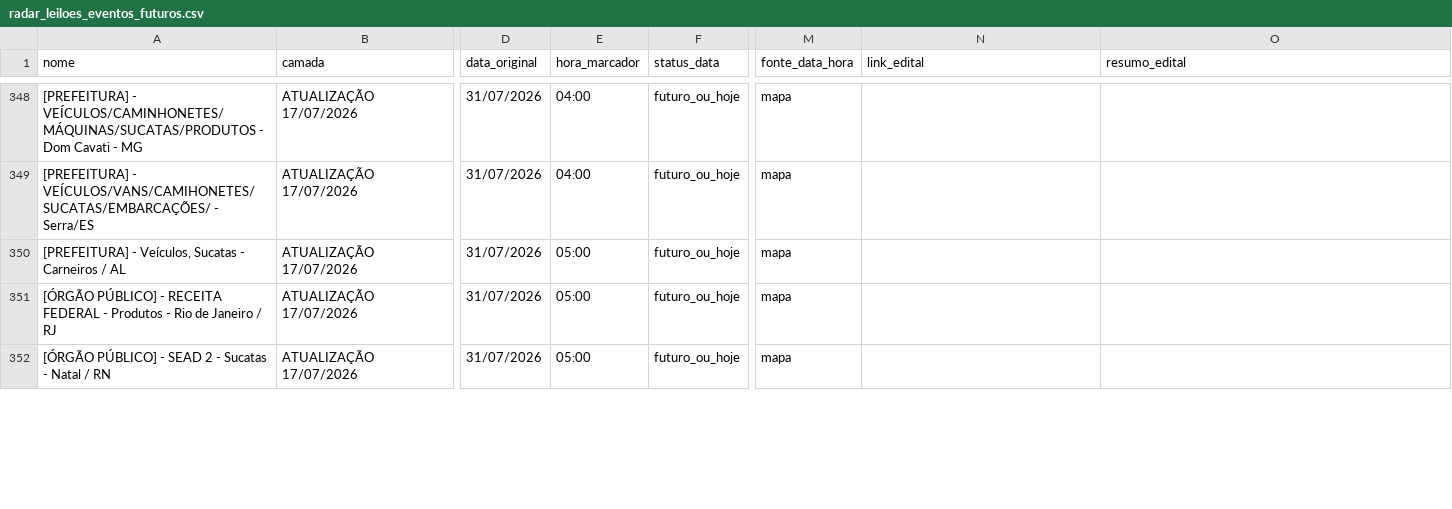
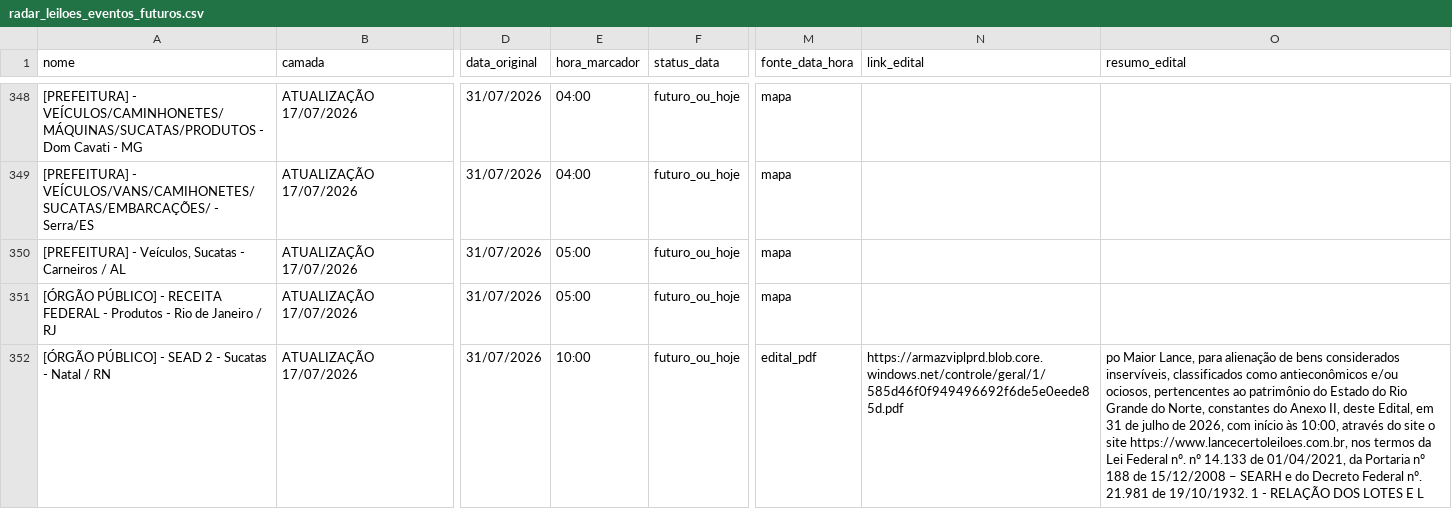
Before and after one commit to Gmaquina1/radar, a CSV file: radar_leiloes_eventos_futuros.csv, drawn as a sheet; only a part is shown, gaps mark what is left out; the diff covers the shown part only; the diff names each change by its address in the sheet, - before the commit and + after, or states it on an @@ line.

```diff
--- a/radar_leiloes_eventos_futuros.csv
+++ b/radar_leiloes_eventos_futuros.csv
-E352 (hora_marcador): 05:00
+E352 (hora_marcador): 10:00
-M352 (fonte_data_hora): mapa
+M352 (fonte_data_hora): edital_pdf
-N352 (link_edital): (empty)
+N352 (link_edital): https://armazviplprd.blob.core.windows.net/controle/geral/1/585d46f0f949496692f6de5e0eede85d.pdf
-O352 (resumo_edital): (empty)
+O352 (resumo_edital): po Maior Lance, para alienação de bens considerados inservíveis, classificados como antieconômicos e/ou ociosos, pertencentes ao patrimônio do Estado do Rio Grande do Norte, constantes do Anexo II, deste Edital, em 31 de julho de 2026, com início às 10:00, através do site o site https://www.lancecertoleiloes.com.br, nos termos da Lei Federal nº. nº 14.133 de 01/04/2021, da Portaria nº 188 de 15/12/2008 – SEARH e do Decreto Federal nº. 21.981 de 19/10/1932. 1 - RELAÇÃO DOS LOTES E L
```
Also changed, not shown: 16 edited cells elsewhere in this file, radar_leiloes_base_completa.csv, radar_leiloes_eventos_todos.csv, 7 other files.
